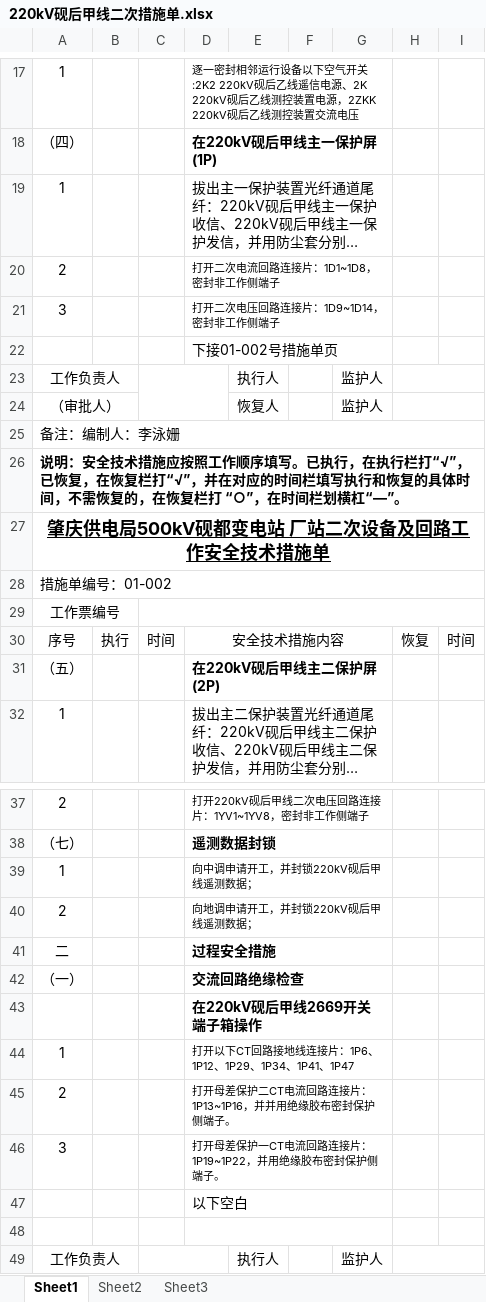
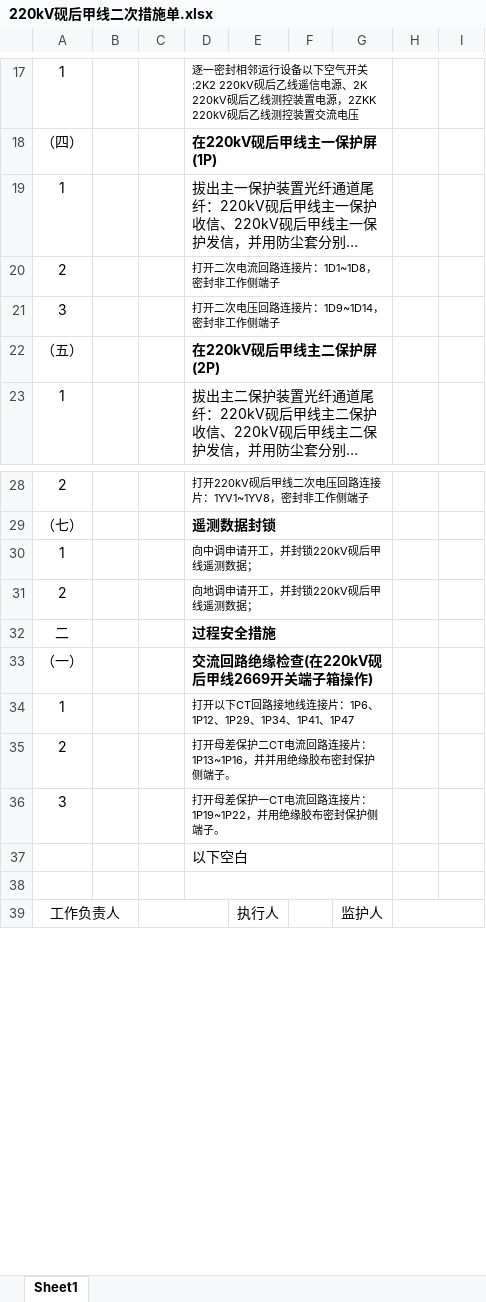
Before and after one commit to huangyula/MyCamera, an Excel workbook: app/src/main/assets/res/220kV砚后甲线二次措施单.xlsx, sheet Sheet1, drawn as a sheet; only a part is shown, gaps mark what is left out; long unchanged cells end in …; values as stored, in another font and other column widths than the file's, no borders; removed rows and columns are numbered as before the commit, all else as after; the diff names each change by its address in the sheet, - before the commit and + after, or states it on an @@ line.

```diff
--- a/app/src/main/assets/res/220kV砚后甲线二次措施单.xlsx (sheet Sheet1)
+++ b/app/src/main/assets/res/220kV砚后甲线二次措施单.xlsx (sheet Sheet1)
-sheet tab: Sheet2
-sheet tab: Sheet3
-row 22:  |  |  | 下接01-002号措施单页
-row 23: 工作负责人 |  |  |  | 执行人 |  | 监护人
-row 24: （审批人） |  |  |  | 恢复人 |  | 监护人
-row 25: 备注：编制人：李泳姗
-row 26: 说明：安全技术措施应按照工作顺序填写。已执行，在执行栏打“√”，已恢复，在恢复栏打“√”，并在对应的时间栏填写执行和恢复的具体时间，不需恢复的，在恢复栏打 “○”，在时间栏划横杠“—”。
-row 27: 肇庆供电局500kV砚都变电站 厂站二次设备及回路工作安全技术措施单
-row 28: 措施单编号：01-002
-row 29: 工作票编号
-row 30: 序号 | 执行 | 时间 | 安全技术措施内容 |  |  |  | 恢复 | 时间
-D33: 交流回路绝缘检查
+D33: 交流回路绝缘检查(在220kV砚后甲线2669开关端子箱操作)
-row 43:  |  |  | 在220kV砚后甲线2669开关端子箱操作
```
Also changed, not shown: 26 other files.
